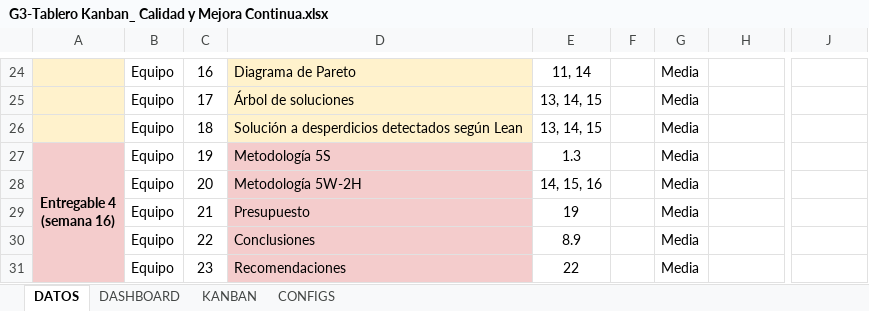
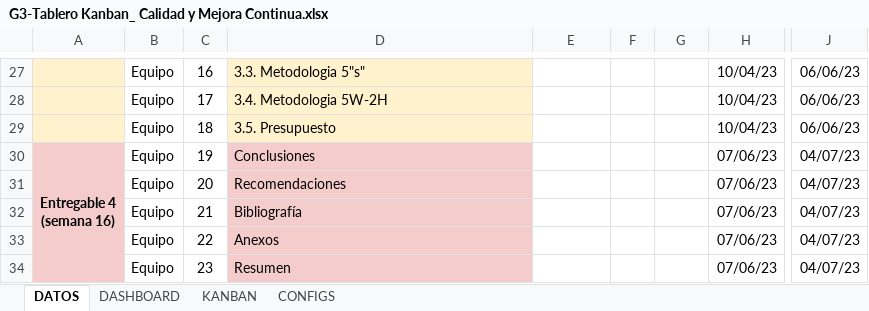
Before and after one commit to nealsteve95/kanban_continua, an Excel workbook: G3-Tablero Kanban_ Calidad y Mejora Continua.xlsx, sheet DATOS, drawn as a sheet; only a part is shown, gaps mark what is left out; values as stored, in another font and other column widths than the file's, no borders; conditional formats and table styles not drawn; addresses are those after the commit; the diff covers the shown part only; the diff names each change by its address in the sheet, - before the commit and + after, or states it on an @@ line.

```diff
--- a/G3-Tablero Kanban_ Calidad y Mejora Continua.xlsx (sheet DATOS)
+++ b/G3-Tablero Kanban_ Calidad y Mejora Continua.xlsx (sheet DATOS)
-D27: Diagrama de Pareto
+D27: 3.3. Metodologia 5"s"
-E27: 11, 14
+E27: (empty)
-G27:G34: Media
+G27:G34: (empty)
-H27:H29: (empty)
+H27:H29: 10/04/23
-J27:J29: (empty)
+J27:J29: 06/06/23
-D28: Árbol de soluciones
+D28: 3.4. Metodologia 5W-2H
-E28:E29: 13, 14, 15
+E28:E29: (empty)
-D29: Solución a desperdicios detectados según Lean
+D29: 3.5. Presupuesto
-D30: Metodología 5S
+D30: Conclusiones
-E30: 1.3
+E30: (empty)
-H30:H34: (empty)
+H30:H34: 07/06/23
-J30:J34: (empty)
+J30:J34: 04/07/23
-D31: Metodología 5W-2H
+D31: Recomendaciones
-E31: 14, 15, 16
+E31: (empty)
-D32: Presupuesto
+D32: Bibliografía
-E32: 19
+E32: (empty)
-D33: Conclusiones
+D33: Anexos
-E33: 8.9
+E33: (empty)
-D34: Recomendaciones
+D34: Resumen
-E34: 22
+E34: (empty)
```
Also changed, not shown: 4 added rows, 1 removed row, 77 edited cells, cell formats and merged cells elsewhere in this sheet, sheet DASHBOARD, sheet KANBAN, hidden cells, charts or pictures.
